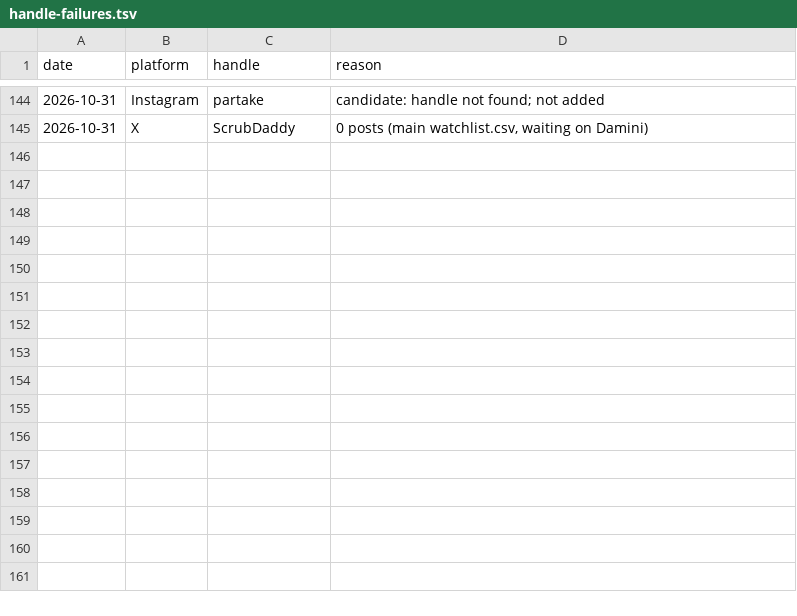
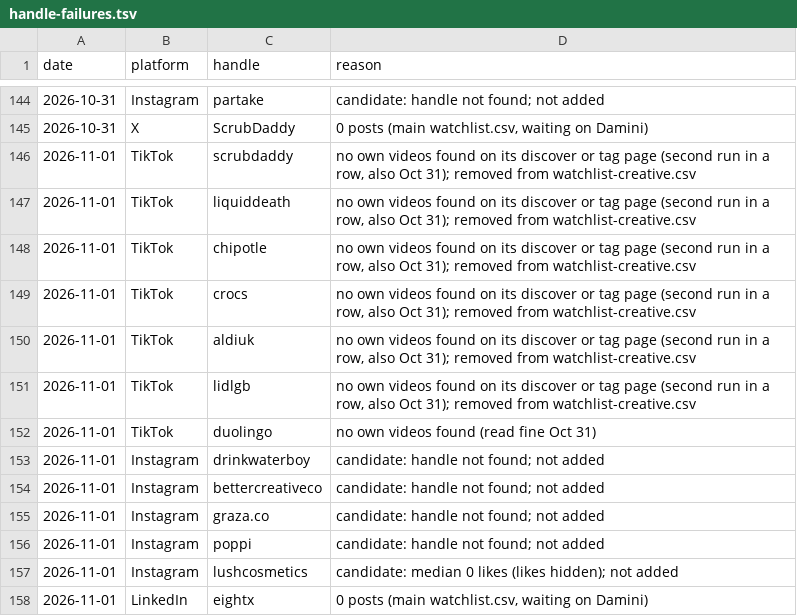
Before and after one commit to daminisolanki1309-netizen/tagadasocials, a TSV file: tagada/feed/handle-failures.tsv, drawn as a sheet; only a part is shown, gaps mark what is left out.

```diff
--- a/tagada/feed/handle-failures.tsv
+++ b/tagada/feed/handle-failures.tsv
@@ -145 +145,14 @@ date	platform	handle	reason
 2026-10-31	X	ScrubDaddy	0 posts (main watchlist.csv, waiting on Damini)
+2026-11-01	TikTok	scrubdaddy	no own videos found on its discover or tag page (second run in a row, also Oct 31); removed from watchlist-creative.csv
+2026-11-01	TikTok	liquiddeath	no own videos found on its discover or tag page (second run in a row, also Oct 31); removed from watchlist-creative.csv
+2026-11-01	TikTok	chipotle	no own videos found on its discover or tag page (second run in a row, also Oct 31); removed from watchlist-creative.csv
+2026-11-01	TikTok	crocs	no own videos found on its discover or tag page (second run in a row, also Oct 31); removed from watchlist-creative.csv
+2026-11-01	TikTok	aldiuk	no own videos found on its discover or tag page (second run in a row, also Oct 31); removed from watchlist-creative.csv
+2026-11-01	TikTok	lidlgb	no own videos found on its discover or tag page (second run in a row, also Oct 31); removed from watchlist-creative.csv
+2026-11-01	TikTok	duolingo	no own videos found (read fine Oct 31)
+2026-11-01	Instagram	drinkwaterboy	candidate: handle not found; not added
+2026-11-01	Instagram	bettercreativeco	candidate: handle not found; not added
+2026-11-01	Instagram	graza.co	candidate: handle not found; not added
+2026-11-01	Instagram	poppi	candidate: handle not found; not added
+2026-11-01	Instagram	lushcosmetics	candidate: median 0 likes (likes hidden); not added
+2026-11-01	LinkedIn	eightx	0 posts (main watchlist.csv, waiting on Damini)
```
Also changed, not shown: tagada/notion/db/watchlist-creative.csv, 13 other files.
